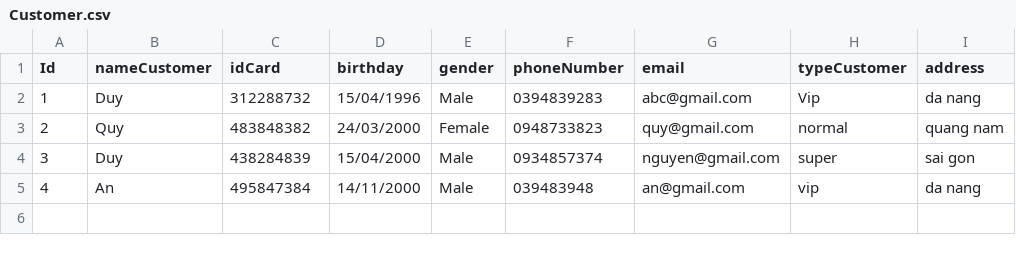
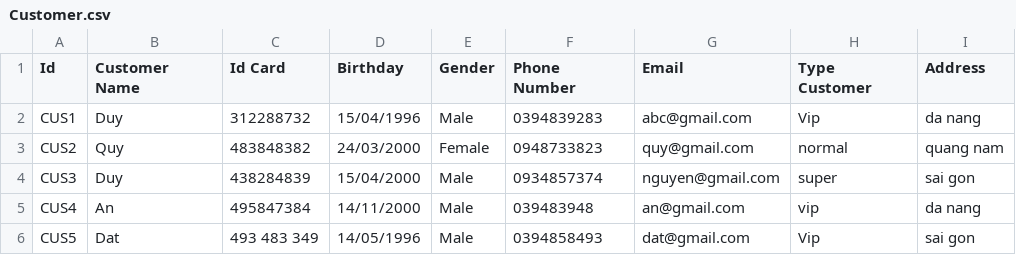
Before and after one commit to duynh04/C0320G1_NguyenHoangDuy, a CSV file: M2_FuramaResort/src/data/Customer.csv, drawn as a sheet.

```diff
--- a/M2_FuramaResort/src/data/Customer.csv
+++ b/M2_FuramaResort/src/data/Customer.csv
@@ -1,5 +1,6 @@
-"Id"," nameCustomer","idCard"," birthday"," gender"," phoneNumber"," email"," typeCustomer"," address"
-"1","Duy","312288732","15/04/1996","Male","0394839283","abc@gmail.com","Vip","da nang"
-"2","Quy","483848382","24/03/2000","Female","0948733823","quy@gmail.com","normal","quang nam"
-"3","Duy","438284839","15/04/2000","Male","0934857374","nguyen@gmail.com","super","sai gon"
-"4","An","495847384","14/11/2000","Male","039483948","an@gmail.com","vip","da nang"
+"Id", "Customer Name", "Id Card", "Birthday", "Gender", "Phone Number", "Email", "Type Customer", "Address"
+"CUS1","Duy","312288732","15/04/1996","Male","0394839283","abc@gmail.com","Vip","da nang"
+"CUS2","Quy","483848382","24/03/2000","Female","0948733823","quy@gmail.com","normal","quang nam"
+"CUS3","Duy","438284839","15/04/2000","Male","0934857374","nguyen@gmail.com","super","sai gon"
+"CUS4","An","495847384","14/11/2000","Male","039483948","an@gmail.com","vip","da nang"
+"CUS5","Dat","493 483 349","14/05/1996","Male","0394858493","dat@gmail.com","Vip","sai gon"
```
Also changed, not shown: M2_FuramaResort/src/data/Room.csv, M2_FuramaResort/src/data/Villa.csv, 32 other files.
